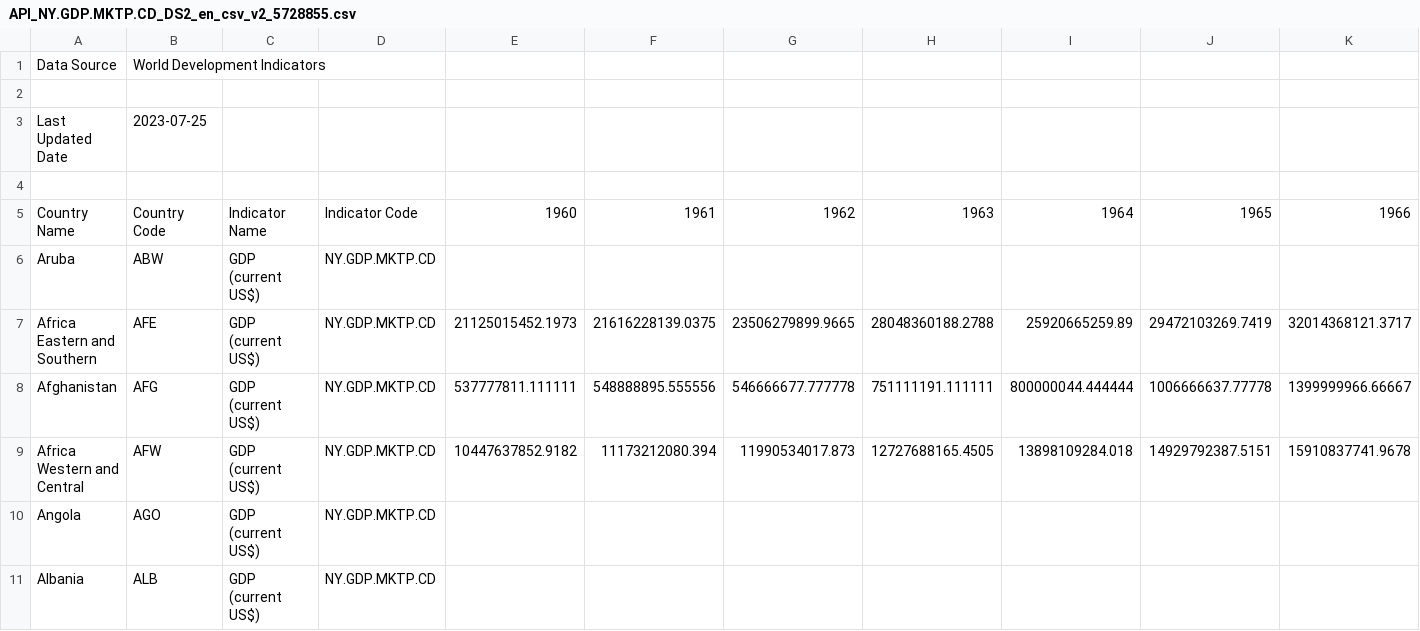
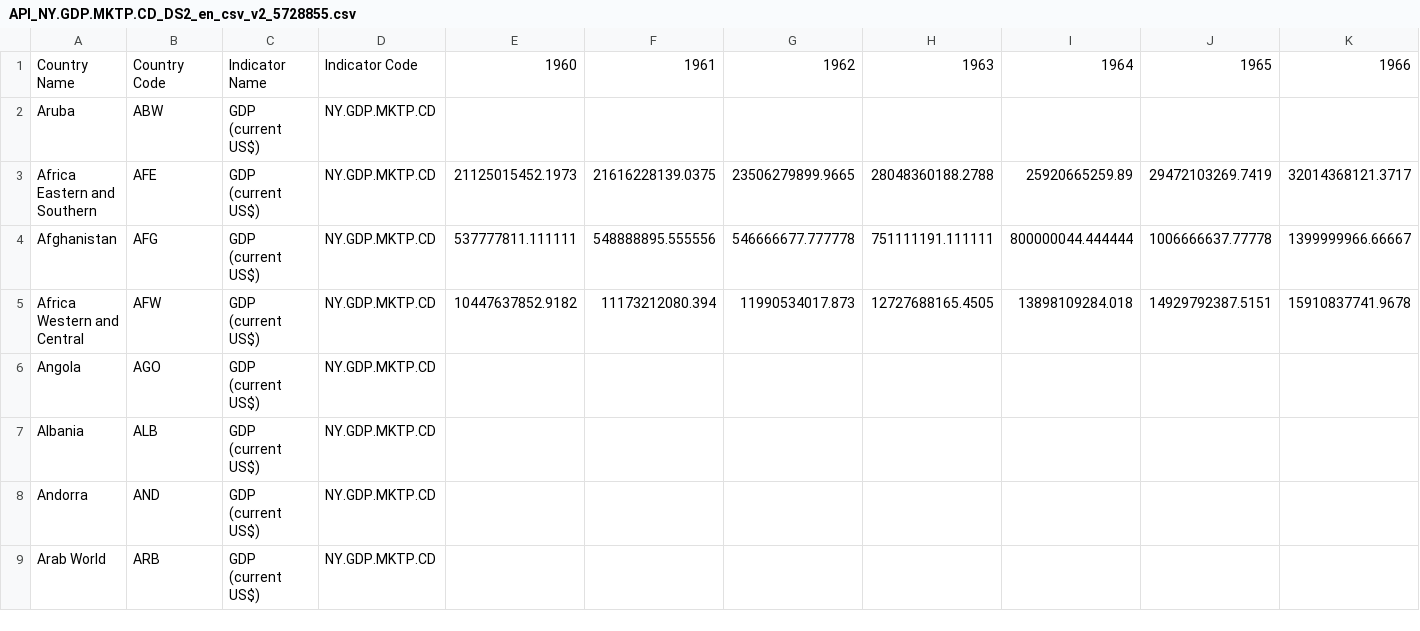
Before and after one commit to professornaite/critstats, a CSV file: data-raw/API_NY.GDP.MKTP.CD_DS2_en_csv_v2_5728855/API_NY.GDP.MKTP.CD_DS2_en_csv_v2_5728855.csv, drawn as a sheet; only a part is shown; the shorter side is filled out with more unchanged rows; rows hold the shown columns only; the diff names each change by its address in the sheet, - before the commit and + after, or states it on an @@ line.

Commit message:
fix

```diff
--- a/data-raw/API_NY.GDP.MKTP.CD_DS2_en_csv_v2_5728855/API_NY.GDP.MKTP.CD_DS2_en_csv_v2_5728855.csv
+++ b/data-raw/API_NY.GDP.MKTP.CD_DS2_en_csv_v2_5728855/API_NY.GDP.MKTP.CD_DS2_en_csv_v2_5728855.csv
-row 1: Data Source | World Development Indicators
-row 2: (empty)
-row 3: Last Updated Date | 2023-07-25
-row 4: (empty)
```
